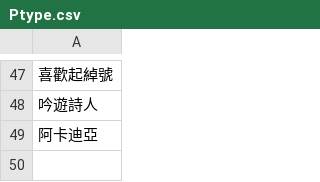
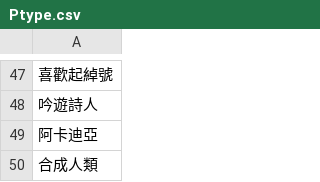
Before and after one commit to f77798384/Another-eden-filter, a CSV file: data/Ptype.csv, drawn as a sheet; only a part is shown, gaps mark what is left out; the diff names each change by its address in the sheet, - before the commit and + after, or states it on an @@ line.

```diff
--- a/data/Ptype.csv
+++ b/data/Ptype.csv
+row 50: 合成人類
```
Also changed, not shown: data/data.csv, 2 other files.
